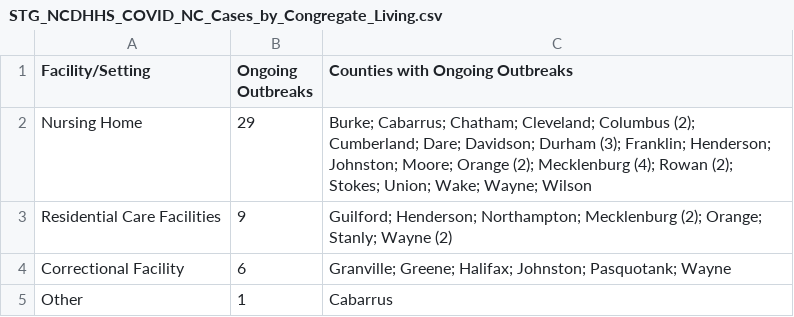
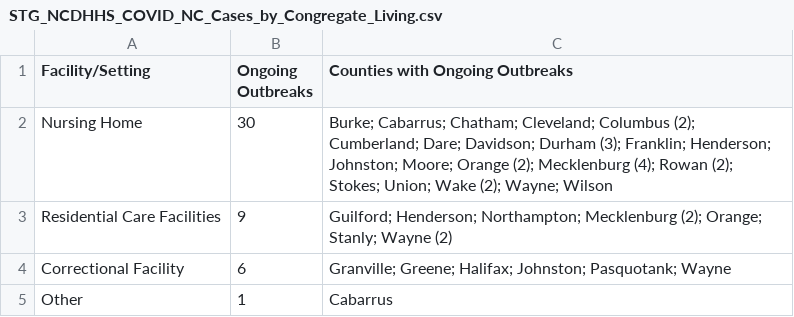
Before and after one commit to grumpy-photographer/DataDashboard_Windows, a CSV file: COVID/Data/STG_NCDHHS_COVID_NC_Cases_by_Congregate_Living.csv, drawn as a sheet.

```diff
--- a/COVID/Data/STG_NCDHHS_COVID_NC_Cases_by_Congregate_Living.csv
+++ b/COVID/Data/STG_NCDHHS_COVID_NC_Cases_by_Congregate_Living.csv
@@ -1,3 +1,3 @@
 Facility/Setting	Ongoing Outbreaks	Counties with Ongoing Outbreaks
-Nursing Home	29	Burke; Cabarrus; Chatham; Cleveland; Columbus (2); Cumberland; Dare; Davidson; Durham (3); Franklin; Henderson; Johnston; Moore; Orange (2); Mecklenburg (4); Rowan (2); Stokes; Union; Wake; Wayne; Wilson
+Nursing Home	30	Burke; Cabarrus; Chatham; Cleveland; Columbus (2); Cumberland; Dare; Davidson; Durham (3); Franklin; Henderson; Johnston; Moore; Orange (2); Mecklenburg (4); Rowan (2); Stokes; Union; Wake (2); Wayne; Wilson
 Residential Care Facilities	9	Guilford; Henderson; Northampton; Mecklenburg (2); Orange; Stanly; Wayne (2)
```
Also changed, not shown: COVID/Data/STG_NCDHHS_COVID_NC_Cases_by_County.csv, COVID/Data/STG_NCDHHS_COVID_NC_Cases_by_Race.csv, 3 other files.
